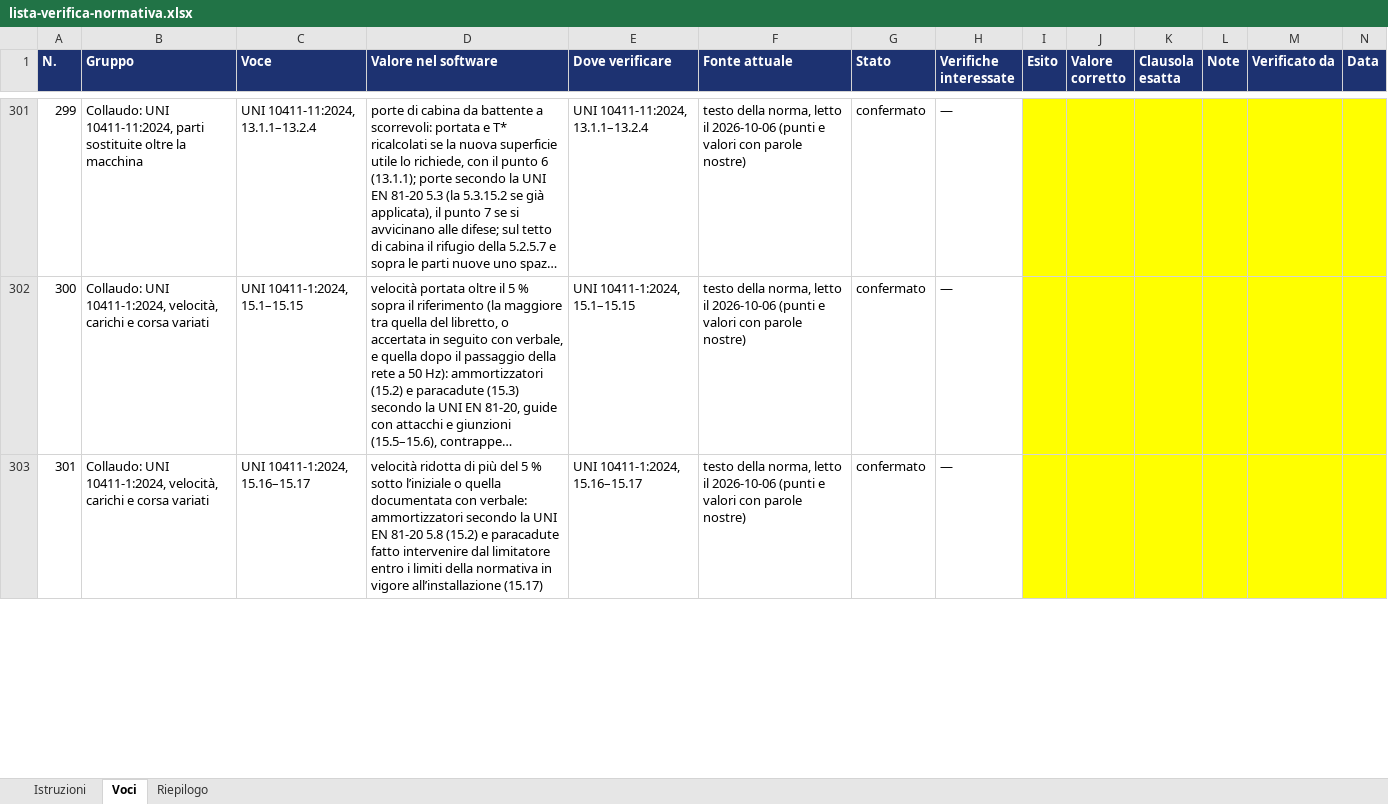
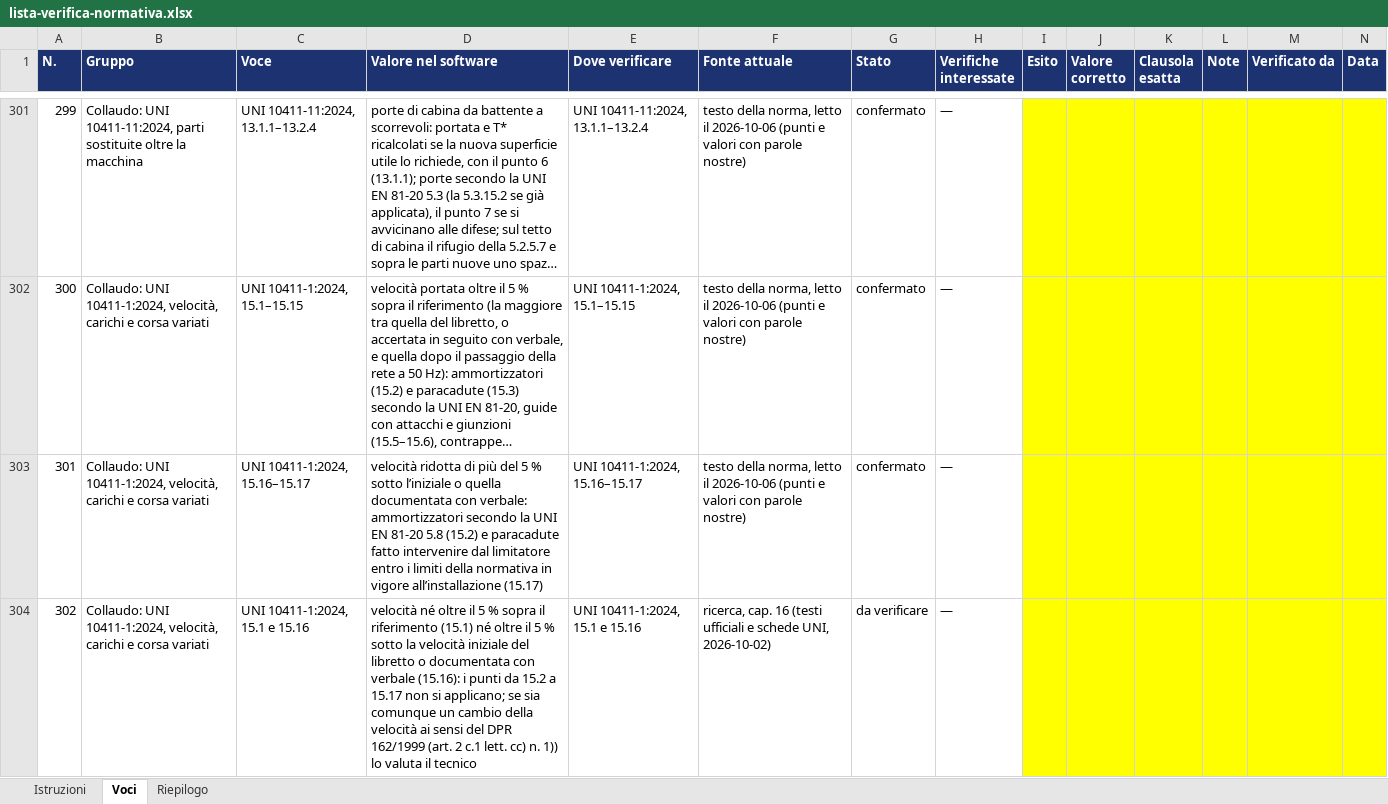
Before and after one commit to stefkostefko92-ux/Few-few, an Excel workbook: liftpilot/docs/lista-verifica-normativa.xlsx, sheet Voci, drawn as a sheet; only a part is shown, gaps mark what is left out; long unchanged cells end in …; values as stored, in another font and other column widths than the file's, no borders; the diff covers the shown part only; the diff names each change by its address in the sheet, - before the commit and + after, or states it on an @@ line.

```diff
--- a/liftpilot/docs/lista-verifica-normativa.xlsx (sheet Voci)
+++ b/liftpilot/docs/lista-verifica-normativa.xlsx (sheet Voci)
+row 304: 302 | Collaudo: UNI 10411-1:2024, velocità, carichi e corsa variati | UNI 10411-1:2024, 15.1 e 15.16 | velocità né oltre il 5 % sopra il riferimento (15.1) né oltre il 5 % sotto la velocità iniziale del libretto o documentata con verbale (15.16): i punti da 15.2 a 15.17 non si applicano; se sia comunque un cambio della velocità ai sensi del DPR 162/1999 (art. 2 c.1 lett. cc) n. 1)) lo valuta il tecnico | UNI 10411-1:2024, 15.1 e 15.16 | ricerca, cap. 16 (testi ufficiali e schede UNI, 2026-10-02) | da verificare | —
```
Also changed, not shown: 1 edited cell and row numbers in column A elsewhere in this sheet, sheet Riepilogo, 15 other files.
